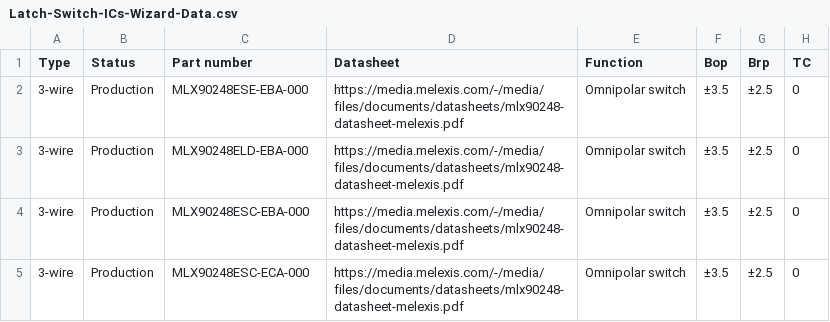
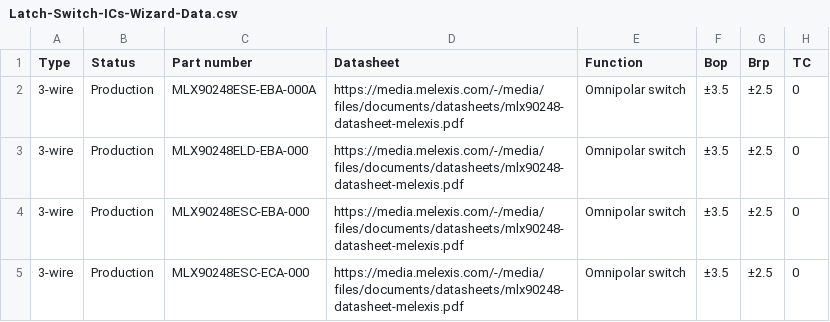
Before and after one commit to MelexisBC/Wizard--Latch-Switch-ICs-Data, a CSV file: Latch-Switch-ICs-Wizard-Data.csv, drawn as a sheet; only a part is shown; the diff names each change by its address in the sheet, - before the commit and + after, or states it on an @@ line.

Commit message:
Wizard - Latch and switch ICs - Google sheet updated

```diff
--- a/Latch-Switch-ICs-Wizard-Data.csv
+++ b/Latch-Switch-ICs-Wizard-Data.csv
-C2 (Part number): MLX90248ESE-EBA-000
+C2 (Part number): MLX90248ESE-EBA-000A
```
